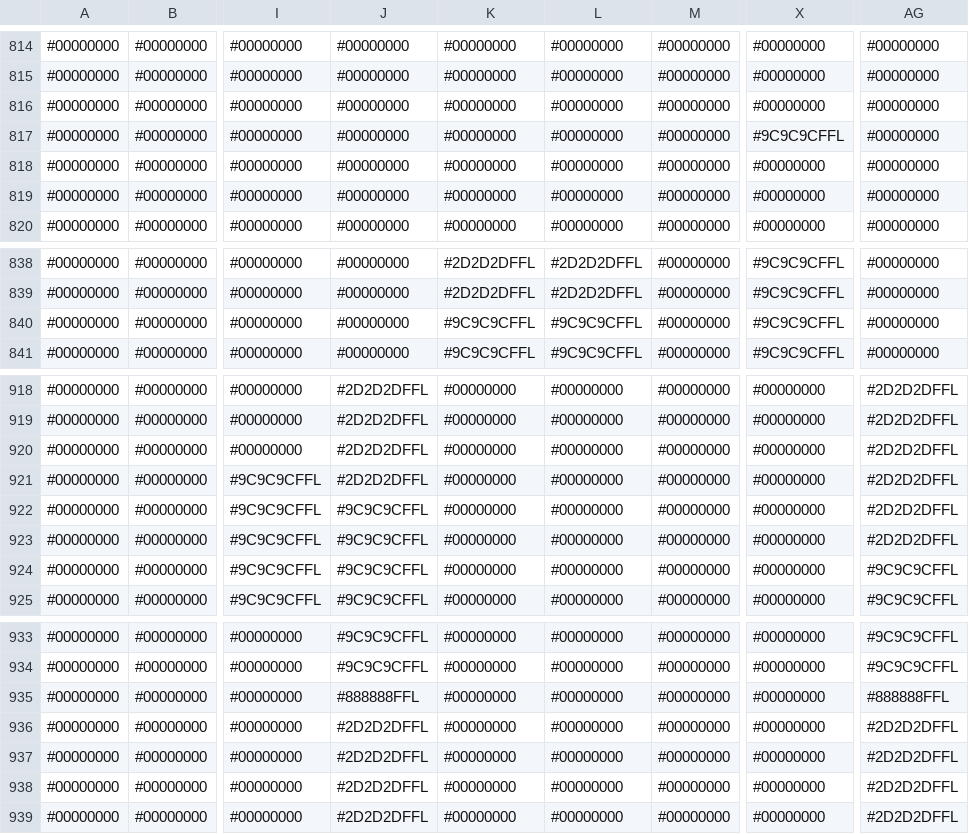
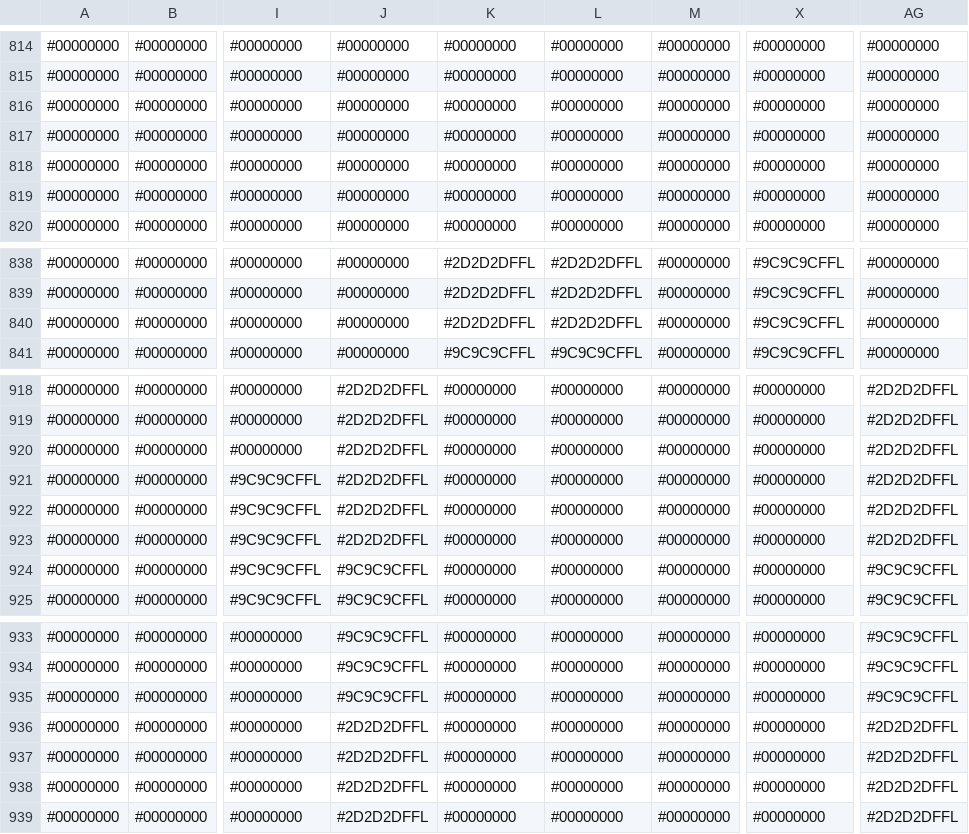
Before and after one commit to voxelinc/voxellancer, a CSV file: data/voxelcluster/normandy.csv, drawn as a sheet; only a part is shown, gaps mark what is left out; the diff names each change by its address in the sheet, - before the commit and + after, or states it on an @@ line.

Commit message:
small model fix

```diff
--- a/data/voxelcluster/normandy.csv
+++ b/data/voxelcluster/normandy.csv
-X817: #9C9C9CFFL
+X817: #00000000
-K840: #9C9C9CFFL
+K840: #2D2D2DFFL
-L840: #9C9C9CFFL
+L840: #2D2D2DFFL
-J922:J923: #9C9C9CFFL
+J922:J923: #2D2D2DFFL
-J935: #888888FFL
+J935: #9C9C9CFFL
-AG935: #888888FFL
+AG935: #9C9C9CFFL
```
